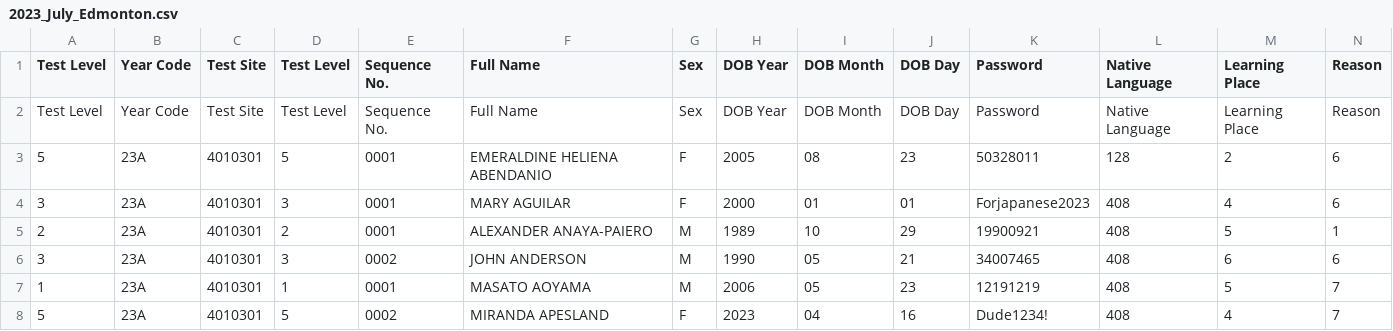
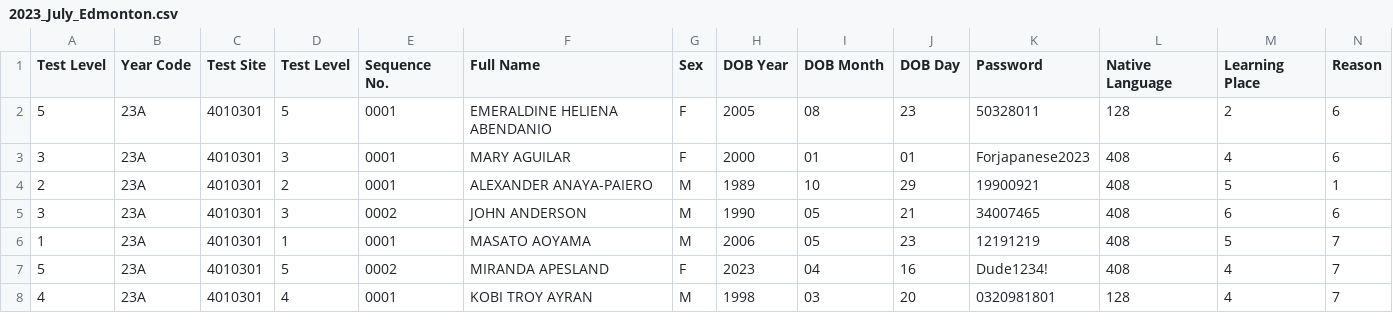
Before and after one commit to arcualberta/JLPT, a CSV file: JLPTProcessor/App_Data/Output/2023_July_Edmonton.csv, drawn as a sheet; only a part is shown; the shorter side is filled out with more unchanged rows; rows hold the shown columns only; the diff names each change by its address in the sheet, - before the commit and + after, or states it on an @@ line.

```diff
--- a/JLPTProcessor/App_Data/Output/2023_July_Edmonton.csv
+++ b/JLPTProcessor/App_Data/Output/2023_July_Edmonton.csv
-row 2: Test Level | Year Code | Test Site | Test Level | Sequence No. | Full Name | Sex | DOB Year | DOB Month | DOB Day | Password | Native Language | Learning Place | Reason
```
Also changed, not shown: JLPTProcessor/App_Data/Output/2023_July_Edmonton_Master.csv, 9 other files.
